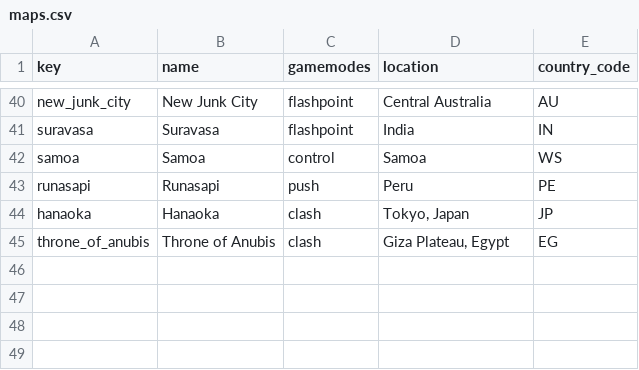
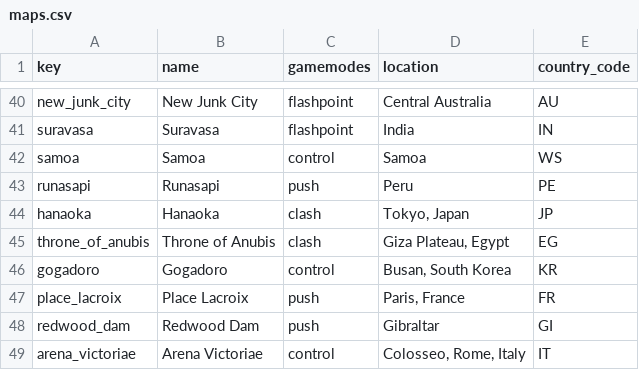
Before and after one commit to TeKrop/overfast-api, a CSV file: app/maps/data/maps.csv, drawn as a sheet; only a part is shown, gaps mark what is left out.

```diff
--- a/app/maps/data/maps.csv
+++ b/app/maps/data/maps.csv
@@ -45 +45,5 @@ hanaoka,Hanaoka,clash,"Tokyo, Japan",JP
 throne_of_anubis,Throne of Anubis,clash,"Giza Plateau, Egypt",EG
+gogadoro,Gogadoro,control,"Busan, South Korea",KR
+place_lacroix,Place Lacroix,push,"Paris, France",FR
+redwood_dam,Redwood Dam,push,Gibraltar,GI
+arena_victoriae,Arena Victoriae,control,"Colosseo, Rome, Italy",IT
```
Also changed, not shown: 4 other files.
